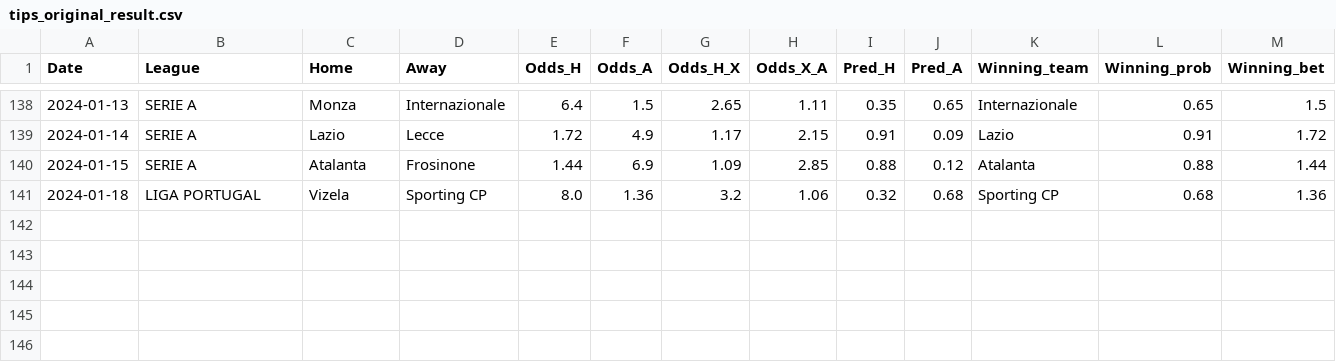
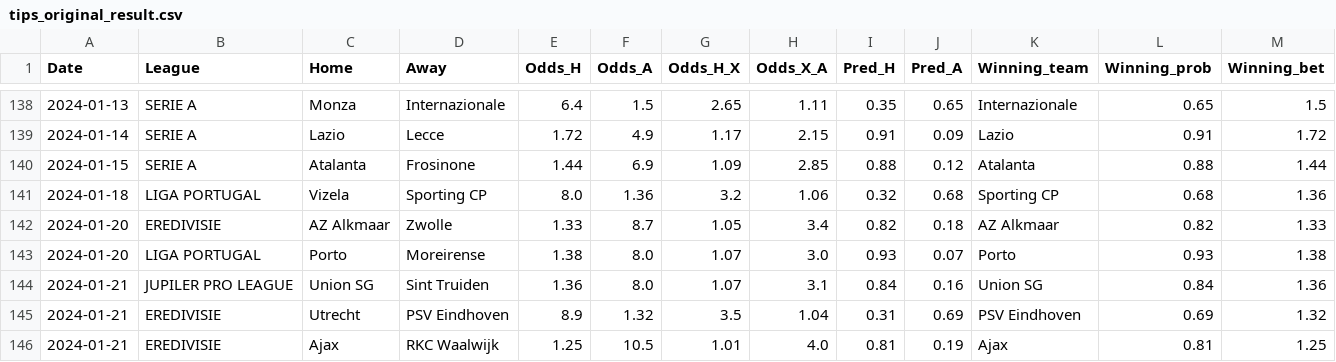
Before and after one commit to alanhassan/soccerprediction, a CSV file: tips_original_result.csv, drawn as a sheet; only a part is shown, gaps mark what is left out; rows hold the shown columns only; the diff names each change by its address in the sheet, - before the commit and + after, or states it on an @@ line.

Commit message:
Update tips_original_result.csv

```diff
--- a/tips_original_result.csv
+++ b/tips_original_result.csv
+row 142: 2024-01-20 | EREDIVISIE | AZ Alkmaar | Zwolle | 1.33 | 8.7 | 1.05 | 3.4 | 0.82 | 0.18 | AZ Alkmaar | 0.82 | 1.33
+row 143: 2024-01-20 | LIGA PORTUGAL | Porto | Moreirense | 1.38 | 8.0 | 1.07 | 3.0 | 0.93 | 0.07 | Porto | 0.93 | 1.38
+row 144: 2024-01-21 | JUPILER PRO LEAGUE | Union SG | Sint Truiden | 1.36 | 8.0 | 1.07 | 3.1 | 0.84 | 0.16 | Union SG | 0.84 | 1.36
+row 145: 2024-01-21 | EREDIVISIE | Utrecht | PSV Eindhoven | 8.9 | 1.32 | 3.5 | 1.04 | 0.31 | 0.69 | PSV Eindhoven | 0.69 | 1.32
+row 146: 2024-01-21 | EREDIVISIE | Ajax | RKC Waalwijk | 1.25 | 10.5 | 1.01 | 4.0 | 0.81 | 0.19 | Ajax | 0.81 | 1.25
```
